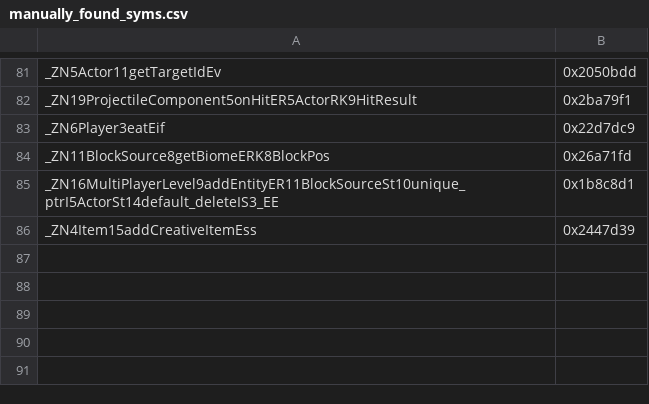
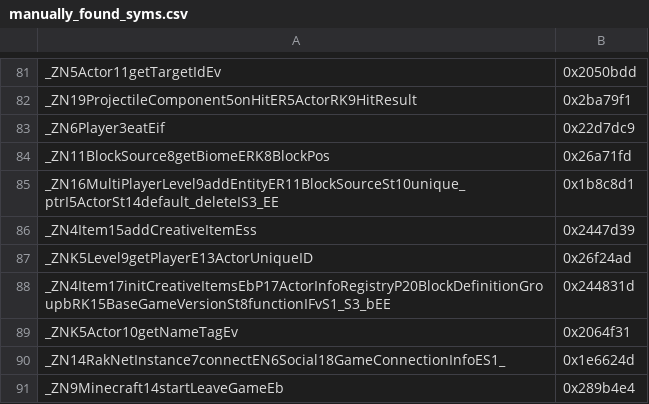
Before and after one commit to zhuowei/MCPELauncher, a CSV file: tools/find_symbols/manually_found_syms.csv, drawn as a sheet; only a part is shown, gaps mark what is left out.

Commit message:
more syms

```diff
--- a/tools/find_symbols/manually_found_syms.csv
+++ b/tools/find_symbols/manually_found_syms.csv
@@ -86 +86,6 @@ _ZN16MultiPlayerLevel9addEntityER11BlockSourceSt10unique_ptrI5ActorSt14default_d
 _ZN4Item15addCreativeItemEss,0x2447d39
+_ZNK5Level9getPlayerE13ActorUniqueID,0x26f24ad
+_ZN4Item17initCreativeItemsEbP17ActorInfoRegistryP20BlockDefinitionGroupbRK15BaseGameVersionSt8functionIFvS1_S3_bEE,0x244831d
+_ZNK5Actor10getNameTagEv,0x2064f31
+_ZN14RakNetInstance7connectEN6Social18GameConnectionInfoES1_,0x1e6624d
+_ZN9Minecraft14startLeaveGameEb,0x289b4e4
```
